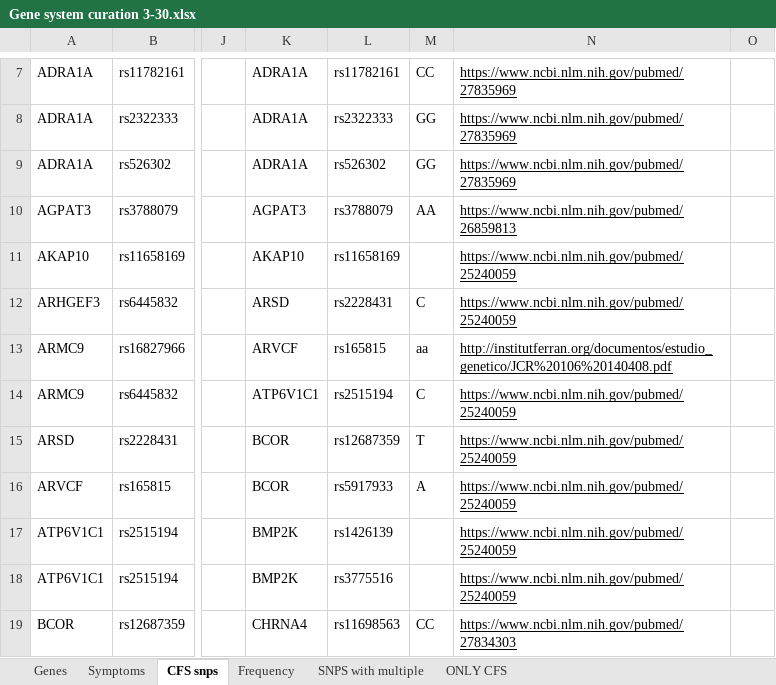
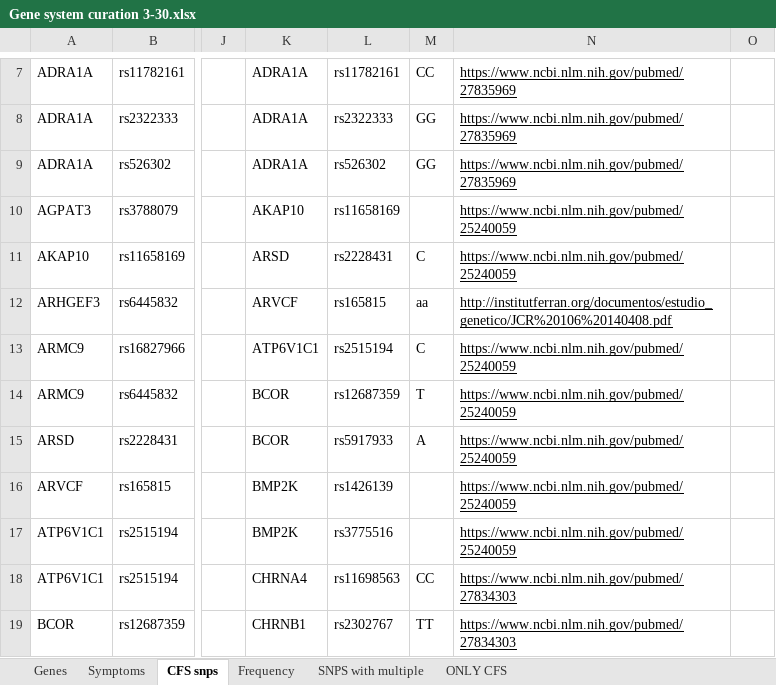
Before and after one commit to precisely/gene-panel-curation, an Excel workbook: doc/hupf/Gene system curation 3-30.xlsx, sheet CFS snps, drawn as a sheet; only a part is shown, gaps mark what is left out; values as stored, in another font and other column widths than the file's, no borders; the diff covers the shown part only; the diff names each change by its address in the sheet, - before the commit and + after, or states it on an @@ line.

```diff
--- a/doc/hupf/Gene system curation 3-30.xlsx (sheet CFS snps)
+++ b/doc/hupf/Gene system curation 3-30.xlsx (sheet CFS snps)
-K10: AGPAT3
+K10: AKAP10
-L10: rs3788079
+L10: rs11658169
-M10: AA
+M10: (empty)
-N10: https://www.ncbi.nlm.nih.gov/pubmed/26859813
+N10: https://www.ncbi.nlm.nih.gov/pubmed/25240059
-K11: AKAP10
+K11: ARSD
-L11: rs11658169
+L11: rs2228431
-M11: (empty)
+M11: C
-K12: ARSD
+K12: ARVCF
-L12: rs2228431
+L12: rs165815
-M12: C
+M12: aa
-N12: https://www.ncbi.nlm.nih.gov/pubmed/25240059
+N12: http://institutferran.org/documentos/estudio_genetico/JCR%20106%20140408.pdf
-K13: ARVCF
+K13: ATP6V1C1
-L13: rs165815
+L13: rs2515194
-M13: aa
+M13: C
-N13: http://institutferran.org/documentos/estudio_genetico/JCR%20106%20140408.pdf
+N13: https://www.ncbi.nlm.nih.gov/pubmed/25240059
-K14: ATP6V1C1
+K14: BCOR
-L14: rs2515194
+L14: rs12687359
-M14: C
+M14: T
-L15: rs12687359
+L15: rs5917933
-M15: T
+M15: A
-K16: BCOR
+K16: BMP2K
-L16: rs5917933
+L16: rs1426139
-M16: A
+M16: (empty)
-L17: rs1426139
+L17: rs3775516
-K18: BMP2K
+K18: CHRNA4
-L18: rs3775516
+L18: rs11698563
-M18: (empty)
+M18: CC
-N18: https://www.ncbi.nlm.nih.gov/pubmed/25240059
+N18: https://www.ncbi.nlm.nih.gov/pubmed/27834303
-K19: CHRNA4
+K19: CHRNB1
-L19: rs11698563
+L19: rs2302767
-M19: CC
+M19: TT
```
Also changed, not shown: 247 edited cells and cell formats elsewhere in this sheet, sheet Frequency, sheet Genes, formulas that keep their value.
